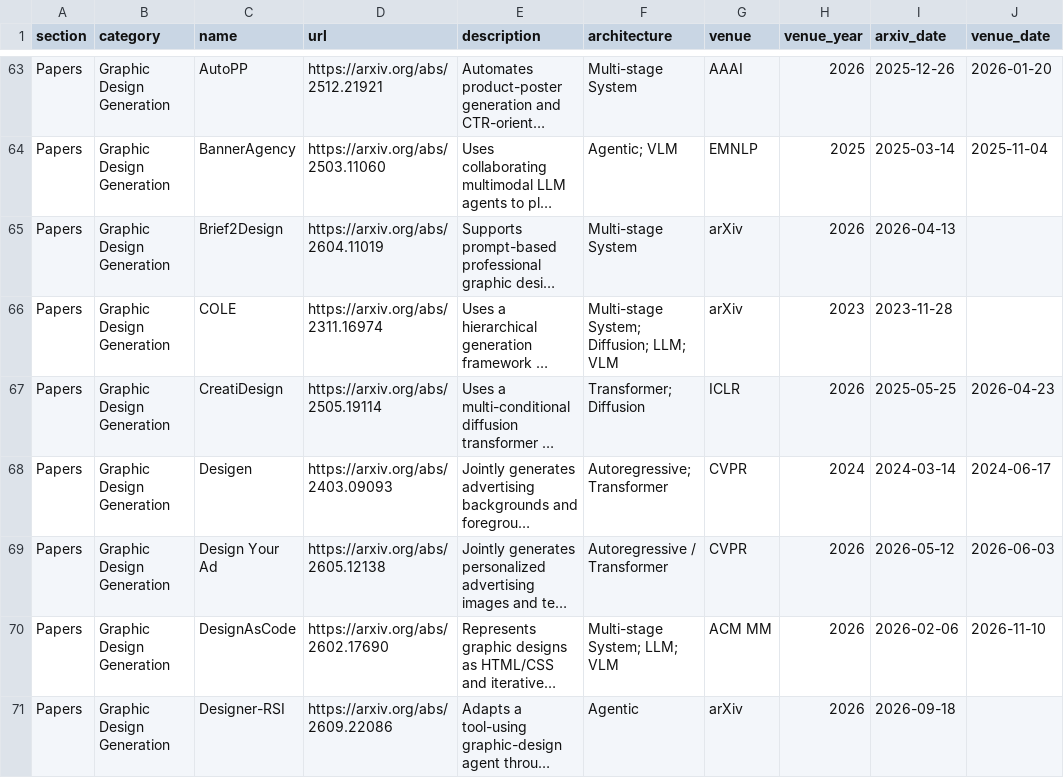
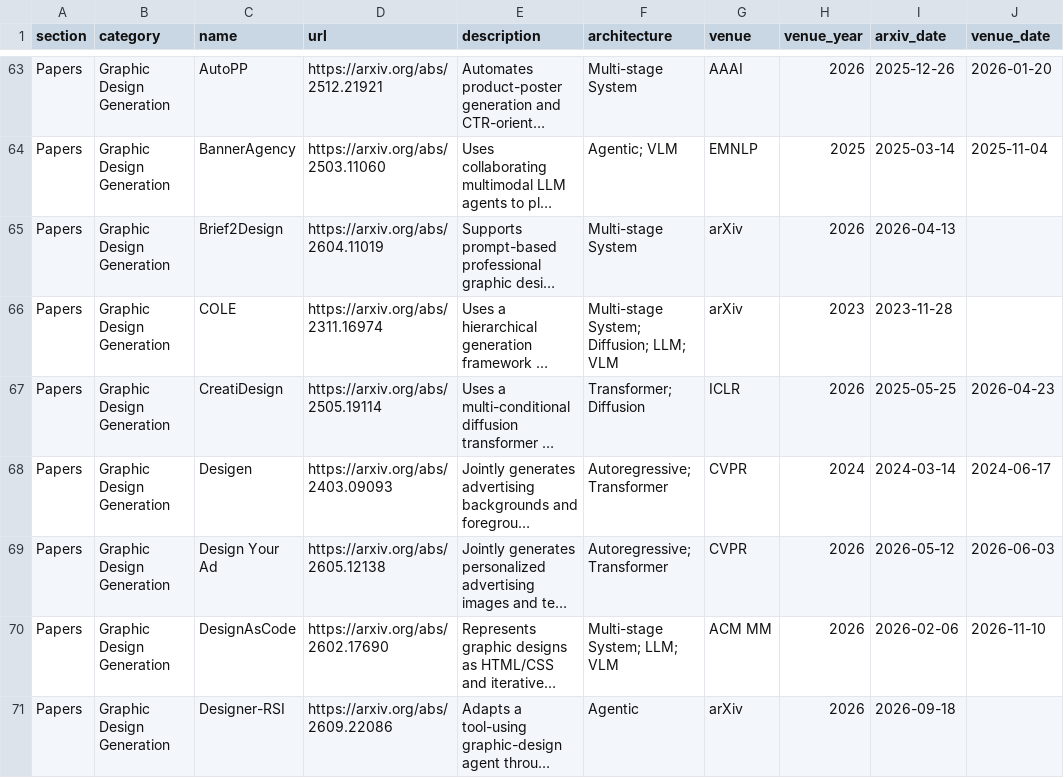
Before and after one commit to creative-graphic-design/awesome-creative-graphic-design-generation, a CSV file: data/resources.csv, drawn as a sheet; only a part is shown, gaps mark what is left out; long unchanged cells end in …; the diff covers the shown part only; the diff names each change by its address in the sheet, - before the commit and + after, or states it on an @@ line.

Commit message:
Finish autoregressive and Transformer architecture split (#64)

```diff
--- a/data/resources.csv
+++ b/data/resources.csv
-F69 (architecture): Autoregressive / Transformer
+F69 (architecture): Autoregressive; Transformer
```
Also changed, not shown: 7 edited cells elsewhere in this file, 1 other file.
